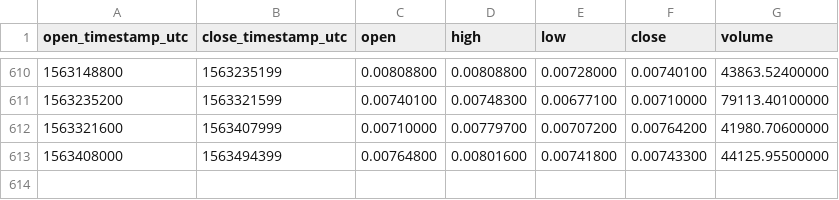
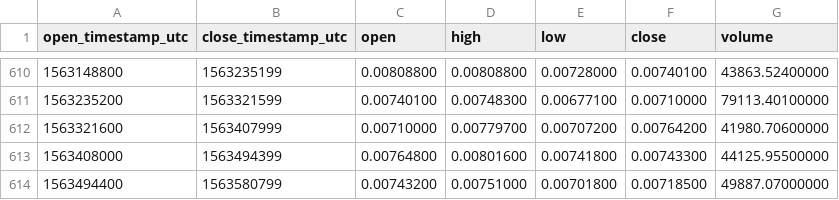
Before and after one commit to cryptobigbro/binance-ZECBTC, a CSV file: binance-ZECBTC-1d.csv, drawn as a sheet; only a part is shown, gaps mark what is left out.

Commit message:
Update OHLCV data.

```diff
--- a/binance-ZECBTC-1d.csv
+++ b/binance-ZECBTC-1d.csv
@@ -613 +613,2 @@ open_timestamp_utc,close_timestamp_utc,open,high,low,close,volume
 1563408000,1563494399,0.00764800,0.00801600,0.00741800,0.00743300,44125.95500000
+1563494400,1563580799,0.00743200,0.00751000,0.00701800,0.00718500,49887.07000000
```
Also changed, not shown: 1 other file.
